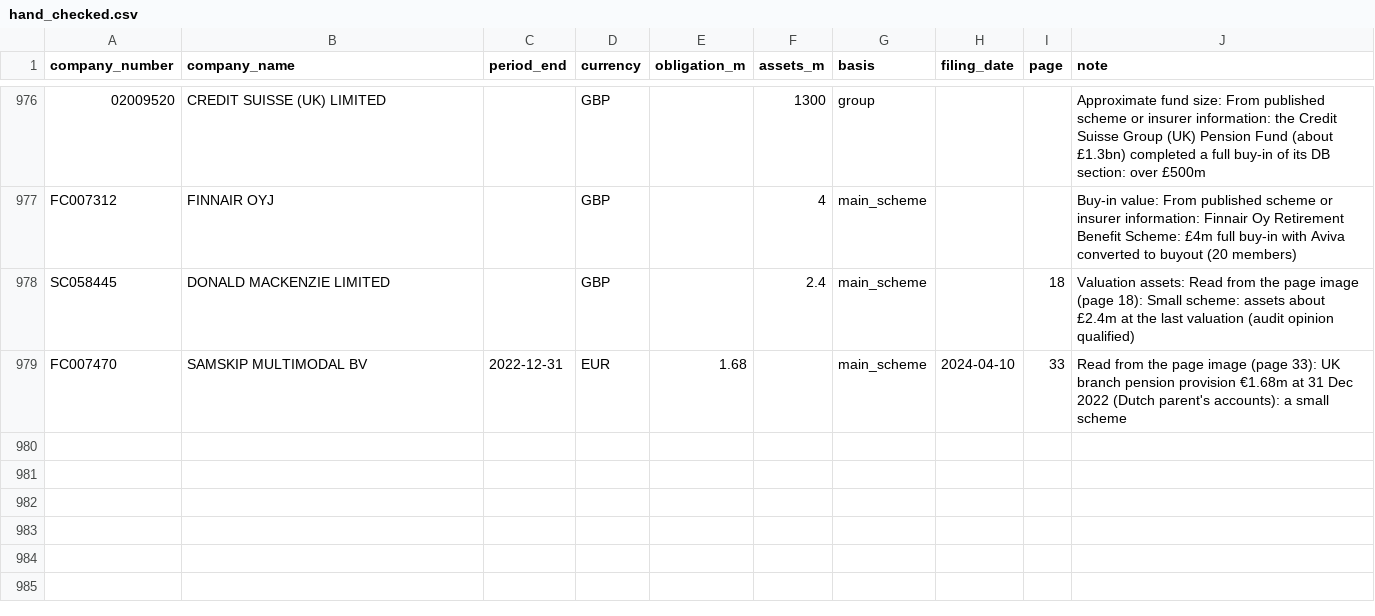
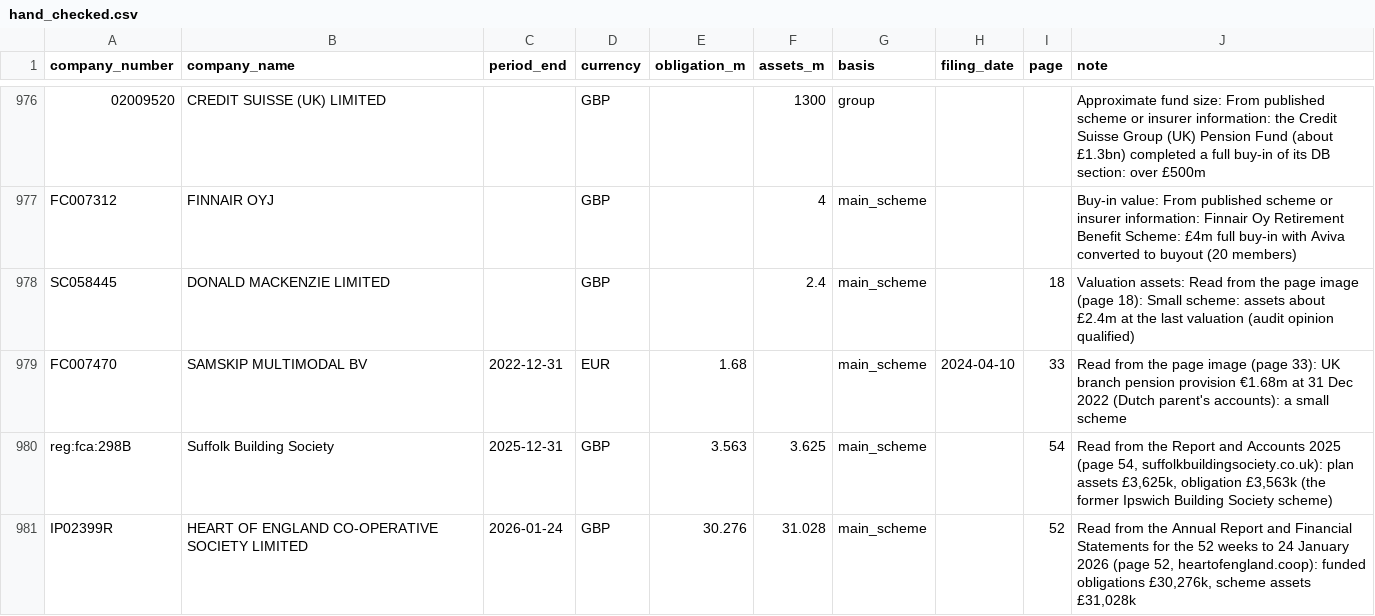
Before and after one commit to johningoe/uk-db-pensions, a CSV file: pensiondb/hand_checked.csv, drawn as a sheet; only a part is shown, gaps mark what is left out.

```diff
--- a/pensiondb/hand_checked.csv
+++ b/pensiondb/hand_checked.csv
@@ -979 +979,3 @@ SC058445,DONALD MACKENZIE LIMITED,,GBP,,2.4,main_scheme,,18,Valuation assets: Re
 FC007470,SAMSKIP MULTIMODAL BV,2022-12-31,EUR,1.68,,main_scheme,2024-04-10,33,Read from the page image (page 33): UK branch pension provision €1.68m at 31 Dec 2022 (Dutch parent's accounts): a small scheme
+reg:fca:298B,Suffolk Building Society,2025-12-31,GBP,3.563,3.625,main_scheme,,54,"Read from the Report and Accounts 2025 (page 54, suffolkbuildingsociety.co.uk): plan assets £3,625k, obligation £3,563k (the former Ipswich Building Society scheme)"
+IP02399R,HEART OF ENGLAND CO-OPERATIVE SOCIETY LIMITED,2026-01-24,GBP,30.276,31.028,main_scheme,,52,"Read from the Annual Report and Financial Statements for the 52 weeks to 24 January 2026 (page 52, heartofengland.coop): funded obligations £30,276k, scheme assets £31,028k"
```
Also changed, not shown: pensiondb/liveness_overrides.csv, pensiondb/sponsor_band_review.csv, 9 other files.
